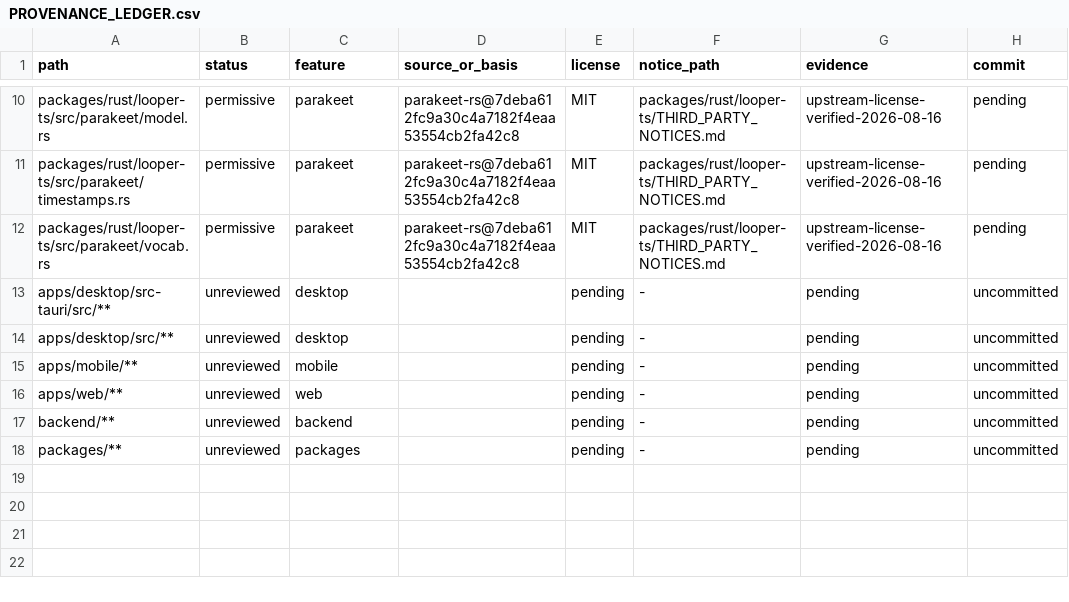
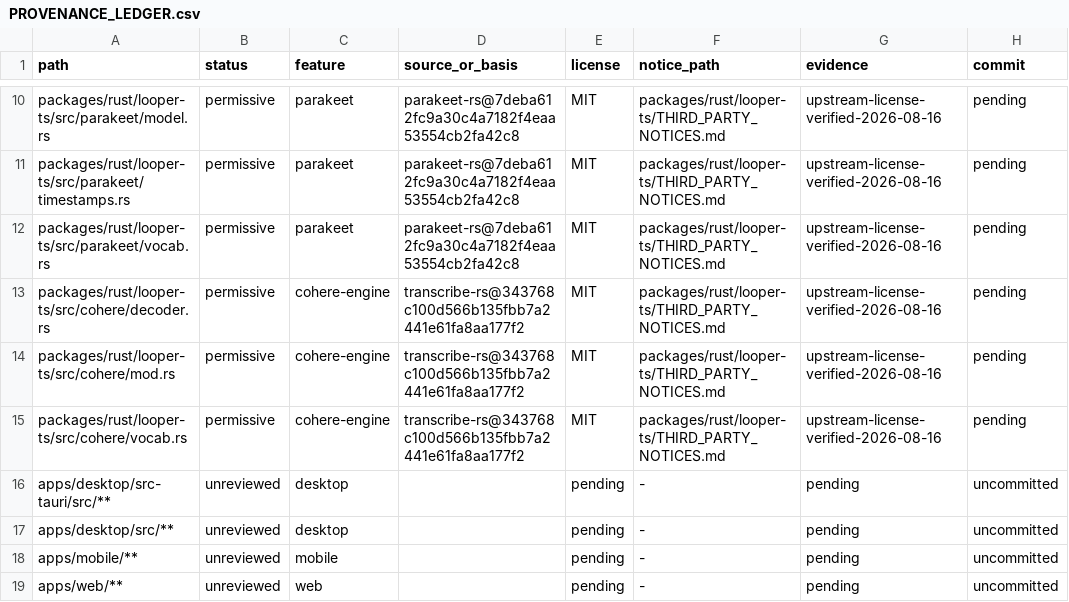
Before and after one commit to jamescardona11/looper, a CSV file: docs/rebuild/PROVENANCE_LEDGER.csv, drawn as a sheet; only a part is shown, gaps mark what is left out; the shorter side is filled out with more unchanged rows.

Commit message:
feat(audio): add MIT Cohere engine

```diff
--- a/docs/rebuild/PROVENANCE_LEDGER.csv
+++ b/docs/rebuild/PROVENANCE_LEDGER.csv
@@ -12,2 +12,5 @@ packages/rust/looper-ts/src/parakeet/timestamps.rs,permissive,parakeet,parakeet-
 packages/rust/looper-ts/src/parakeet/vocab.rs,permissive,parakeet,parakeet-rs@7deba612fc9a30c4a7182f4eaa53554cb2fa42c8,MIT,packages/rust/looper-ts/THIRD_PARTY_NOTICES.md,upstream-license-verified-2026-08-16,pending
+packages/rust/looper-ts/src/cohere/decoder.rs,permissive,cohere-engine,transcribe-rs@343768c100d566b135fbb7a2441e61fa8aa177f2,MIT,packages/rust/looper-ts/THIRD_PARTY_NOTICES.md,upstream-license-verified-2026-08-16,pending
+packages/rust/looper-ts/src/cohere/mod.rs,permissive,cohere-engine,transcribe-rs@343768c100d566b135fbb7a2441e61fa8aa177f2,MIT,packages/rust/looper-ts/THIRD_PARTY_NOTICES.md,upstream-license-verified-2026-08-16,pending
+packages/rust/looper-ts/src/cohere/vocab.rs,permissive,cohere-engine,transcribe-rs@343768c100d566b135fbb7a2441e61fa8aa177f2,MIT,packages/rust/looper-ts/THIRD_PARTY_NOTICES.md,upstream-license-verified-2026-08-16,pending
 apps/desktop/src-tauri/src/**,unreviewed,desktop,,pending,-,pending,uncommitted
```
Also changed, not shown: 4 other files.
